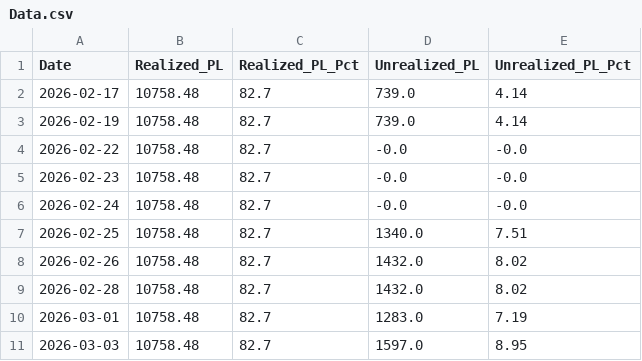
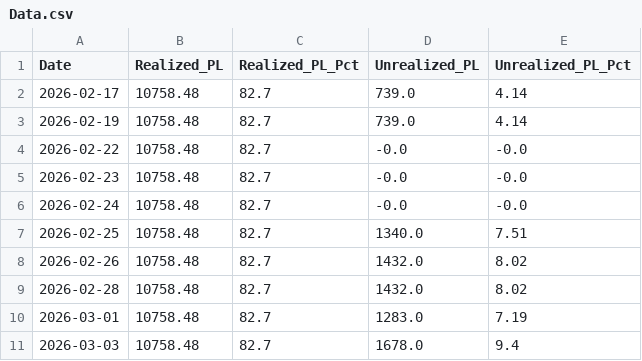
Before and after one commit to Jagdishsah/Neon_Backend, a CSV file: Data.csv, drawn as a sheet.

Commit message:
Update Data.csv

```diff
--- a/Data.csv
+++ b/Data.csv
@@ -10,2 +10,2 @@ Date,Realized_PL,Realized_PL_Pct,Unrealized_PL,Unrealized_PL_Pct
 2026-03-01,10758.48,82.7,1283.0,7.19
-2026-03-03,10758.48,82.7,1597.0,8.95
+2026-03-03,10758.48,82.7,1678.0,9.4
```
